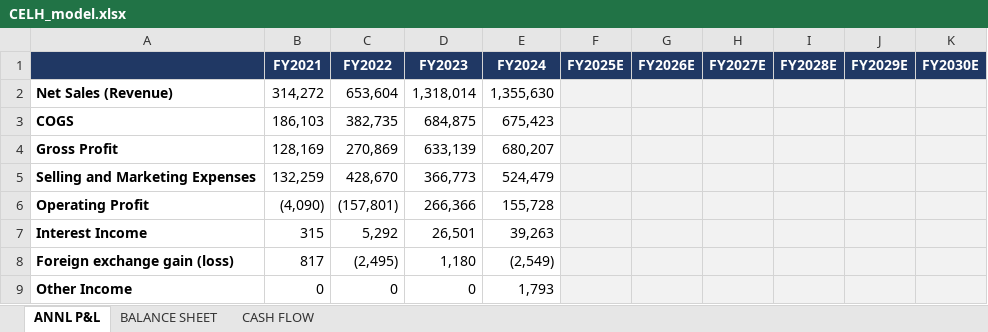
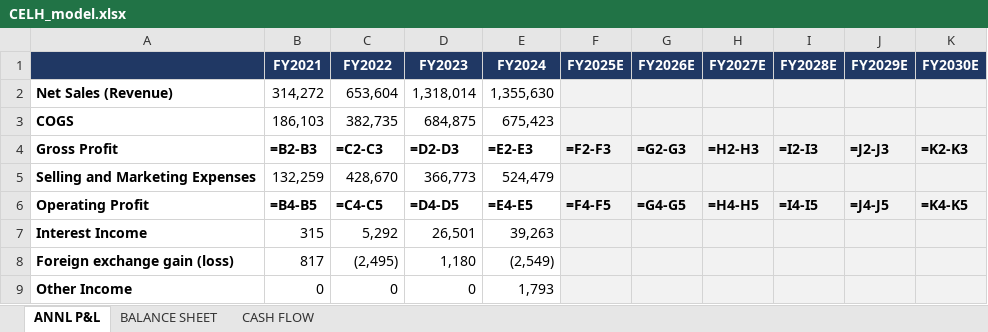
Before and after one commit to grodino12/grodino_brain, an Excel workbook: Knowledge/Model Schema/CELH/Model Output/CELH_model.xlsx, sheet ANNL P&L, drawn as a sheet; only a part is shown; values as stored, in another font and other column widths than the file's, no borders; formulas without a stored value are shown as written; the diff covers the shown part only; the diff names each change by its address in the sheet, - before the commit and + after, or states it on an @@ line.

```diff
--- a/Knowledge/Model Schema/CELH/Model Output/CELH_model.xlsx (sheet ANNL P&L)
+++ b/Knowledge/Model Schema/CELH/Model Output/CELH_model.xlsx (sheet ANNL P&L)
-B4 (FY2021): 128,169
+B4 (FY2021): =B2-B3
-B4:E4 bold: off
+B4:E4 bold: on
-C4 (FY2022): 270,869
+C4 (FY2022): =C2-C3
-D4 (FY2023): 633,139
+D4 (FY2023): =D2-D3
-E4 (FY2024): 680,207
+E4 (FY2024): =E2-E3
-F4 (FY2025E): (empty)
+F4 (FY2025E): =F2-F3
-G4 (FY2026E): (empty)
+G4 (FY2026E): =G2-G3
-H4 (FY2027E): (empty)
+H4 (FY2027E): =H2-H3
-I4 (FY2028E): (empty)
+I4 (FY2028E): =I2-I3
-J4 (FY2029E): (empty)
+J4 (FY2029E): =J2-J3
-K4 (FY2030E): (empty)
+K4 (FY2030E): =K2-K3
-B6 (FY2021): (4,090)
+B6 (FY2021): =B4-B5
-B6:E6 bold: off
+B6:E6 bold: on
-C6 (FY2022): (157,801)
+C6 (FY2022): =C4-C5
-D6 (FY2023): 266,366
+D6 (FY2023): =D4-D5
-E6 (FY2024): 155,728
+E6 (FY2024): =E4-E5
-F6 (FY2025E): (empty)
+F6 (FY2025E): =F4-F5
-G6 (FY2026E): (empty)
+G6 (FY2026E): =G4-G5
-H6 (FY2027E): (empty)
+H6 (FY2027E): =H4-H5
-I6 (FY2028E): (empty)
+I6 (FY2028E): =I4-I5
-J6 (FY2029E): (empty)
+J6 (FY2029E): =J4-J5
-K6 (FY2030E): (empty)
+K6 (FY2030E): =K4-K5
```
Also changed, not shown: 20 edited cells and cell formats elsewhere in this sheet, 1 other file.
